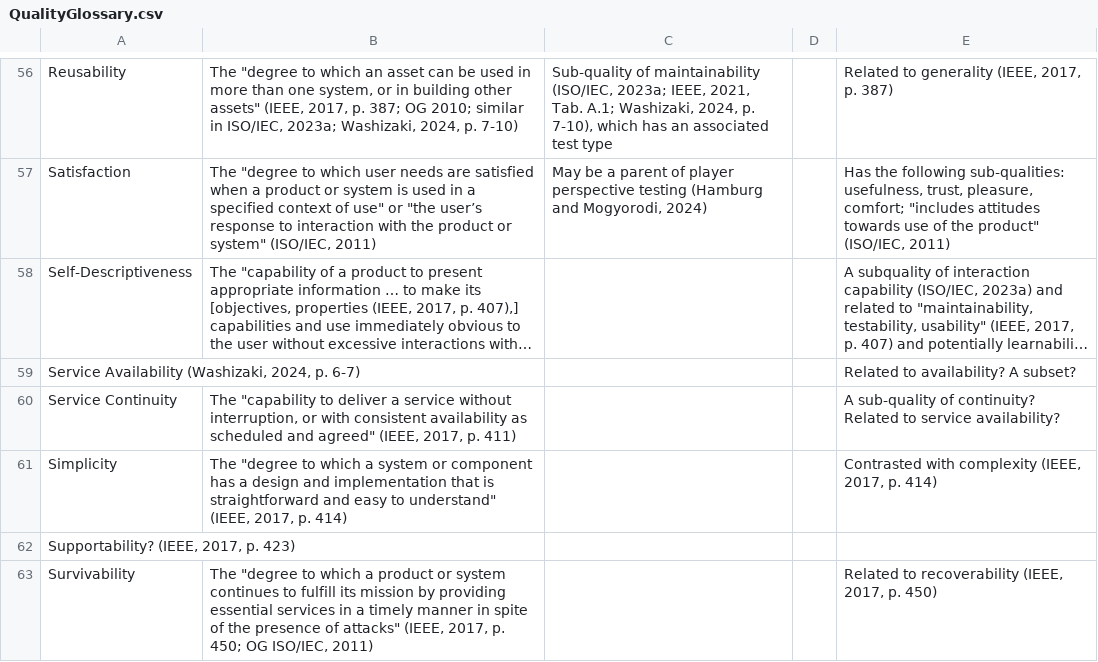
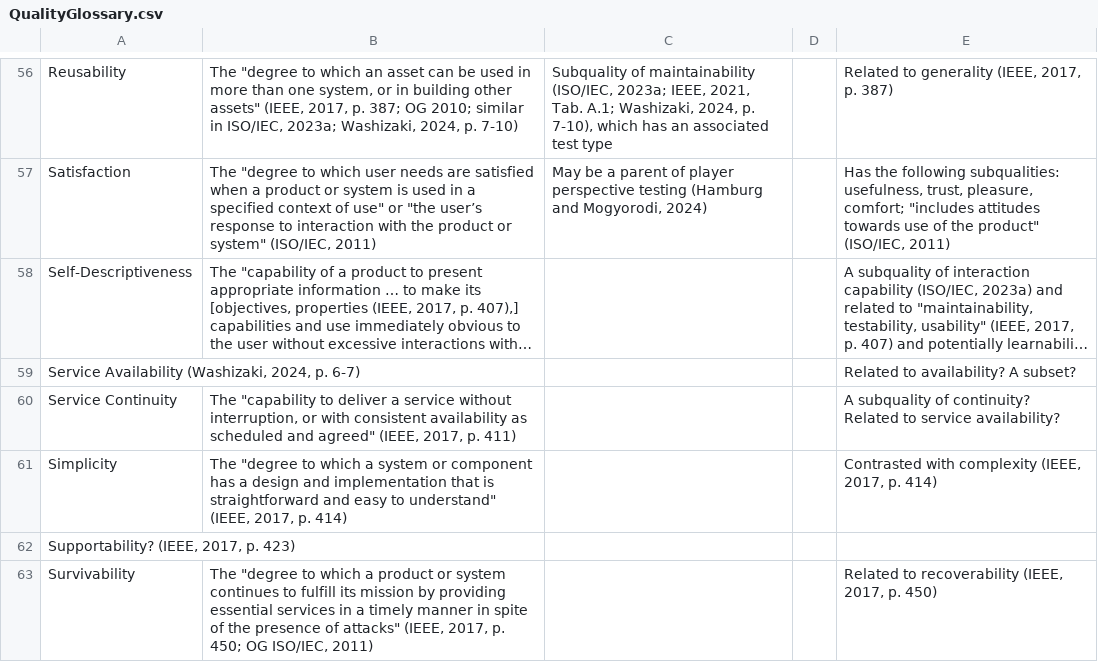
Before and after one commit to samm82/TestingTesting, a CSV file: QualityGlossary.csv, drawn as a sheet; only a part is shown, gaps mark what is left out; long unchanged cells end in …; the diff covers the shown part only; the diff names each change by its address in the sheet, - before the commit and + after, or states it on an @@ line.

Commit message:
Clarify example of perf testing as a par-chd; #128
Remove hyphen from subX phrase
Add definition of 'subquality'

```diff
--- a/QualityGlossary.csv
+++ b/QualityGlossary.csv
-C56: Sub-quality of maintainability…
+C56: Subquality of maintainability…
-E57: …the following sub-qualities: usefulness, trust,…
+E57: …the following subqualities: usefulness, trust,…
-E60: A sub-quality of continuity?…
+E60: A subquality of continuity?…
```
Also changed, not shown: 43 edited cells elsewhere in this file, ApproachGlossary.csv, 11 other files.
